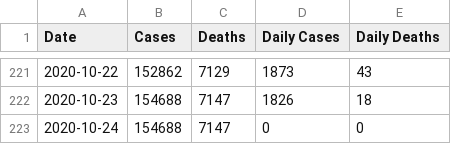
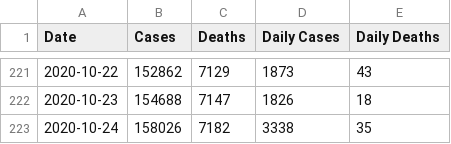
Before and after one commit to jsanciangco/MI_Covid-19, a CSV file: daily_cases.csv, drawn as a sheet; only a part is shown, gaps mark what is left out.

```diff
--- a/daily_cases.csv
+++ b/daily_cases.csv
@@ -222,2 +222,2 @@ Date,Cases,Deaths,Daily Cases,Daily Deaths
 2020-10-23,154688,7147,1826,18
-2020-10-24,154688,7147,0,0
+2020-10-24,158026,7182,3338,35
```
Also changed, not shown: daily_cases_by_county.csv.
